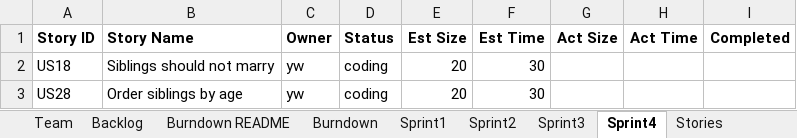
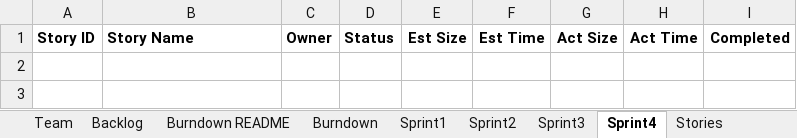
Before and after one commit to CS-555-2022/CS555, an Excel workbook: sprint3/Team4Report.xlsx, sheet Sprint4, drawn as a sheet; values as stored, in another font and other column widths than the file's, no borders; the diff names each change by its address in the sheet, - before the commit and + after, or states it on an @@ line.

```diff
--- a/sprint3/Team4Report.xlsx (sheet Sprint4)
+++ b/sprint3/Team4Report.xlsx (sheet Sprint4)
-row 2: US18 | Siblings should not marry | yw | coding | 20 | 30
-row 3: US28 | Order siblings by age | yw | coding | 20 | 30
```
Also changed, not shown: sprint4/Team4Report.xlsx, 2 other files.
